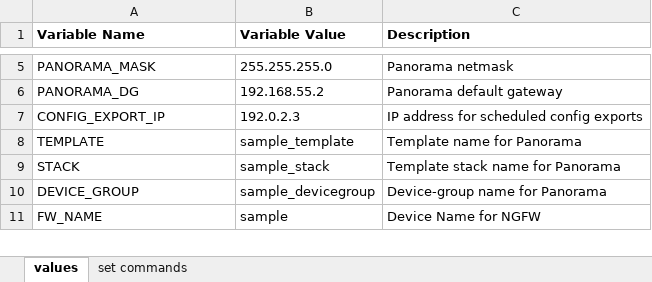
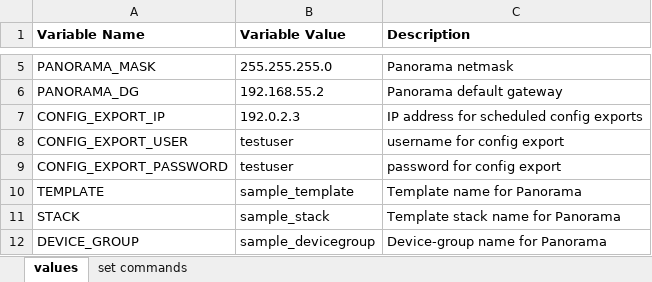
Before and after one commit to PaloAltoNetworks/iron-skillet, an Excel workbook: templates/panorama/set_commands/iron_skillet_panorama_full.xlsx, sheet values, drawn as a sheet; only a part is shown, gaps mark what is left out; the shorter side is filled out with more unchanged rows; values as stored, in another font and other column widths than the file's, no borders; the diff names each change by its address in the sheet, - before the commit and + after, or states it on an @@ line.

Commit message:
add config export bundle variables added

```diff
--- a/templates/panorama/set_commands/iron_skillet_panorama_full.xlsx (sheet values)
+++ b/templates/panorama/set_commands/iron_skillet_panorama_full.xlsx (sheet values)
+row 8: CONFIG_EXPORT_USER | testuser | username for config export
+row 9: CONFIG_EXPORT_PASSWORD | testuser | password for config export
```
Also changed, not shown: sheet set commands, templates/panos/set_commands/iron_skillet_panos_full.xlsx, 23 other files.
